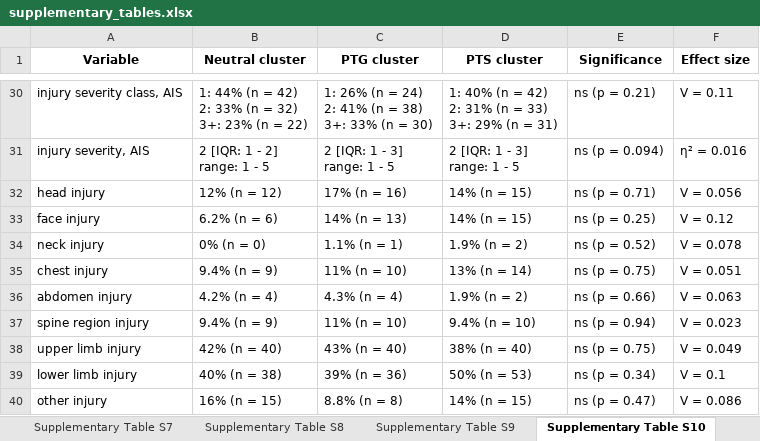
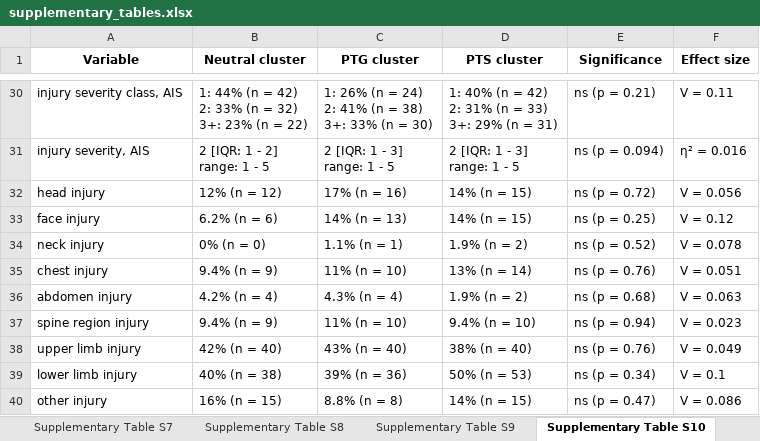
Before and after one commit to PiotrTymoszuk/mental_accident, an Excel workbook: paper/supplementary_tables.xlsx, sheet Supplementary Table S10, drawn as a sheet; only a part is shown, gaps mark what is left out; values as stored, in another font and other column widths than the file's, no borders; the diff covers the shown part only; the diff names each change by its address in the sheet, - before the commit and + after, or states it on an @@ line.

Commit message:
Revised figures, tables, manuscript and supplement

```diff
--- a/paper/supplementary_tables.xlsx (sheet Supplementary Table S10)
+++ b/paper/supplementary_tables.xlsx (sheet Supplementary Table S10)
-E32 (Significance): ns (p = 0.71)
+E32 (Significance): ns (p = 0.72)
-E35 (Significance): ns (p = 0.75)
+E35 (Significance): ns (p = 0.76)
-E36 (Significance): ns (p = 0.66)
+E36 (Significance): ns (p = 0.68)
-E38 (Significance): ns (p = 0.75)
+E38 (Significance): ns (p = 0.76)
```
Also changed, not shown: 13 edited cells elsewhere in this sheet, sheet Supplementary Table S14, sheet Supplementary Table S13, sheet Supplementary Table S12, sheet Supplementary Table S9, sheet Supplementary Table S4, sheet Supplementary Table S1, 1 more sheet, paper/tables.xlsx, 33 other files.
